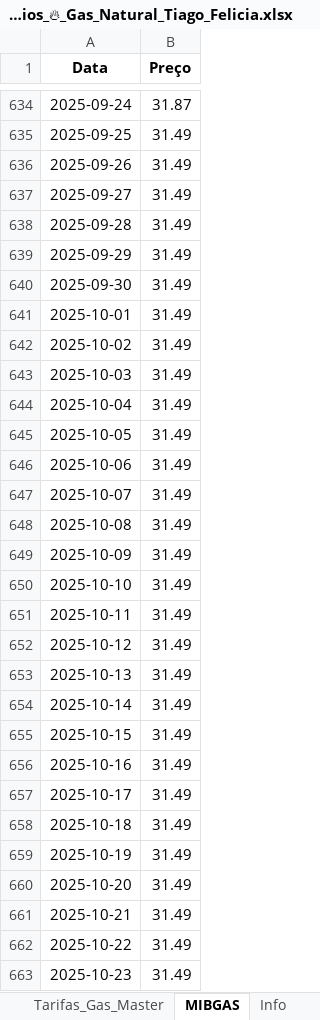
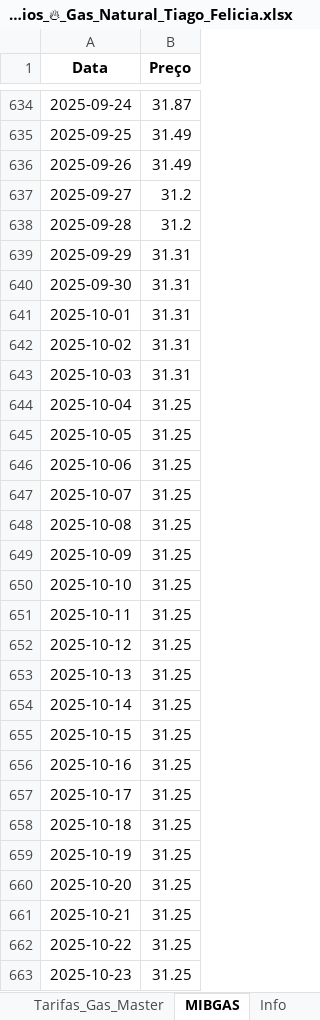
Before and after one commit to tiagofelicia/simulador-tarifarios-gas, an Excel workbook: Tarifarios_🔥_Gas_Natural_Tiago_Felicia.xlsx, sheet MIBGAS, drawn as a sheet; only a part is shown, gaps mark what is left out; values as stored, in another font and other column widths than the file's, no borders; the diff covers the shown part only; the diff names each change by its address in the sheet, - before the commit and + after, or states it on an @@ line.

Commit message:
Add files via upload

```diff
--- a/Tarifarios_🔥_Gas_Natural_Tiago_Felicia.xlsx (sheet MIBGAS)
+++ b/Tarifarios_🔥_Gas_Natural_Tiago_Felicia.xlsx (sheet MIBGAS)
-B637:B638 (Preço): 31.49
+B637:B638 (Preço): 31.2
-B639:B643 (Preço): 31.49
+B639:B643 (Preço): 31.31
-B644:B663 (Preço): 31.49
+B644:B663 (Preço): 31.25
```
Also changed, not shown: 799 edited cells elsewhere in this sheet, sheet Tarifas_Gas_Master.
